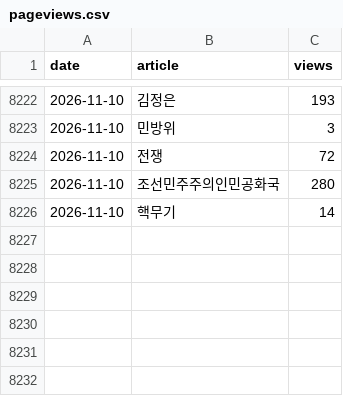
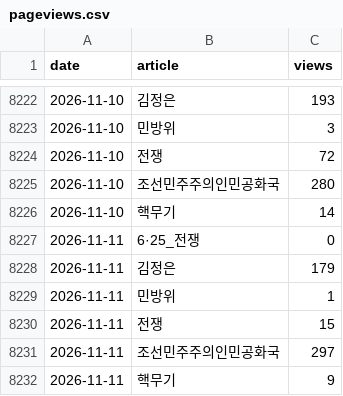
Before and after one commit to heoquixote/heoquixote.github.io, a CSV file: kti/data/raw/pageviews.csv, drawn as a sheet; only a part is shown, gaps mark what is left out; the diff names each change by its address in the sheet, - before the commit and + after, or states it on an @@ line.

```diff
--- a/kti/data/raw/pageviews.csv
+++ b/kti/data/raw/pageviews.csv
+row 8227: 2026-11-11 | 6·25_전쟁 | 0
+row 8228: 2026-11-11 | 김정은 | 179
+row 8229: 2026-11-11 | 민방위 | 1
+row 8230: 2026-11-11 | 전쟁 | 15
+row 8231: 2026-11-11 | 조선민주주의인민공화국 | 297
+row 8232: 2026-11-11 | 핵무기 | 9
```
Also changed, not shown: kti/data/raw/gdelt_events.csv, kti/data/raw/yahoo.csv, 1 other file.
